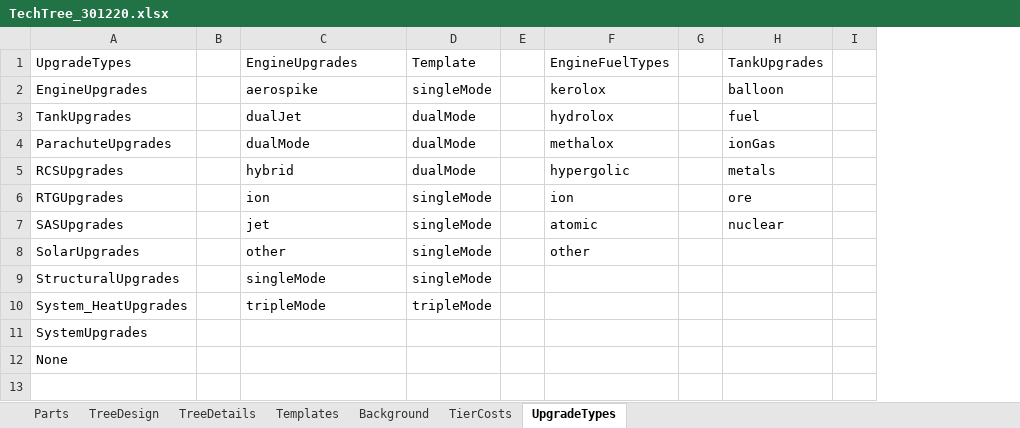
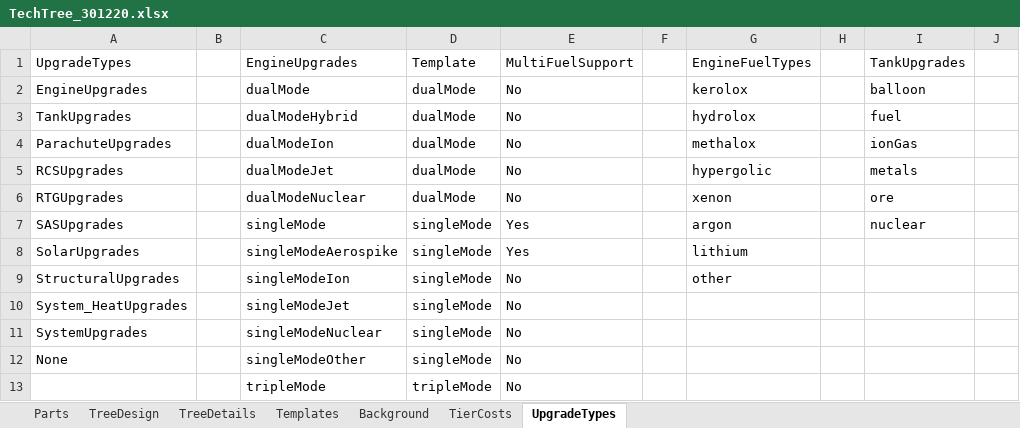
Before and after one commit to hemeac/kiwiTechTree, an Excel workbook: Source/TechTree_301220.xlsx, sheet UpgradeTypes, drawn as a sheet; only a part is shown; values as stored, in another font and other column widths than the file's, no borders; table styles not drawn; addresses are those after the commit; rows hold the shown columns only; the diff names each change by its address in the sheet, - before the commit and + after, or states it on an @@ line.

Commit message:
More Engine Upgrades

```diff
--- a/Source/TechTree_301220.xlsx (sheet UpgradeTypes)
+++ b/Source/TechTree_301220.xlsx (sheet UpgradeTypes)
+column E, rows 1-12: MultiFuelSupport | No | No | No | No | No | Yes | Yes | No | No | No | No
-C2: aerospike
+C2: dualMode
-D2: singleMode
+D2: dualMode
-C3: dualJet
+C3: dualModeHybrid
-C4: dualMode
+C4: dualModeIon
-C5: hybrid
+C5: dualModeJet
-C6: ion
+C6: dualModeNuclear
-D6: singleMode
+D6: dualMode
-G6: ion
+G6: xenon
-C7: jet
+C7: singleMode
-G7: atomic
+G7: argon
-C8: other
+C8: singleModeAerospike
-G8: other
+G8: lithium
-C9: singleMode
+C9: singleModeIon
-G9: (empty)
+G9: other
-C10: tripleMode
+C10: singleModeJet
-D10: tripleMode
+D10: singleMode
-C11: (empty)
+C11: singleModeNuclear
-D11:D12: (empty)
+D11:D12: singleMode
-C12: (empty)
+C12: singleModeOther
+row 13:  |  | tripleMode | tripleMode | No
```
Also changed, not shown: sheet Templates, sheet Parts, sheet TreeDesign, sheet TreeDetails, formulas that keep their value, 24 other files.
